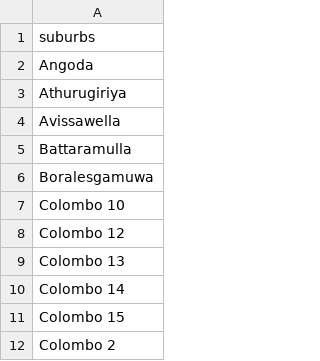
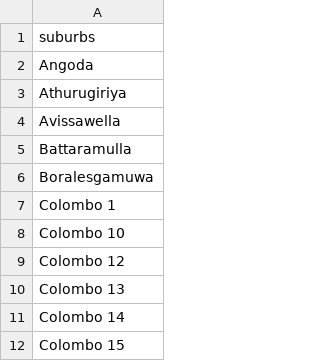
Before and after one commit to ranulhashika/Colombo-Rental-Price-Prediction, a CSV file: suburbs.csv, drawn as a sheet; only a part is shown; the shorter side is filled out with more unchanged rows; the diff names each change by its address in the sheet, - before the commit and + after, or states it on an @@ line.

Commit message:
New data

```diff
--- a/suburbs.csv
+++ b/suburbs.csv
+row 7: Colombo 1
```
Also changed, not shown: 6 other files.
